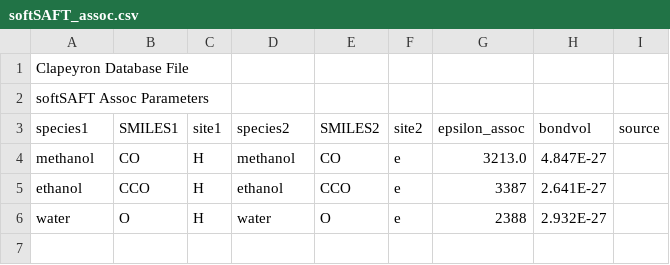
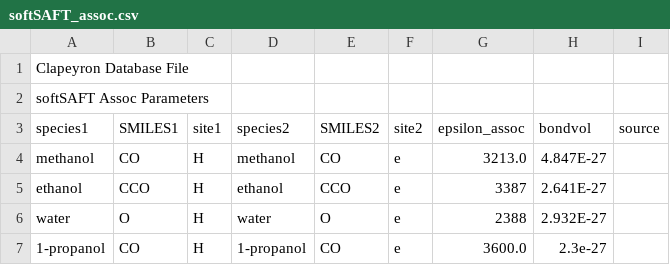
Before and after one commit to ClapeyronThermo/Clapeyron.jl, a CSV file: database/SAFT/softSAFT/softSAFT_assoc.csv, drawn as a sheet; the diff names each change by its address in the sheet, - before the commit and + after, or states it on an @@ line.

```diff
--- a/database/SAFT/softSAFT/softSAFT_assoc.csv
+++ b/database/SAFT/softSAFT/softSAFT_assoc.csv
+row 7: 1-propanol | CO | H | 1-propanol | CO | e | 3600.0 | 2.3e-27
```
Also changed, not shown: database/SAFT/softSAFT/softSAFT_like.csv, 3 other files.
